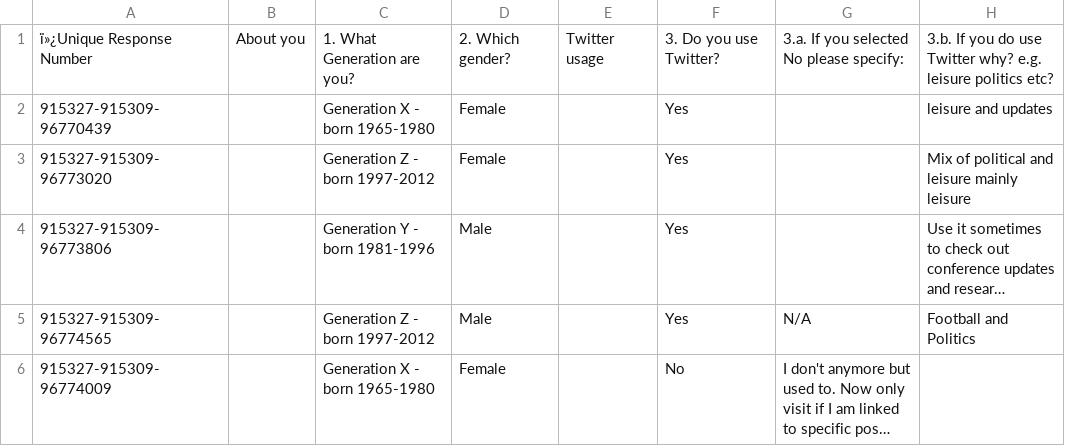
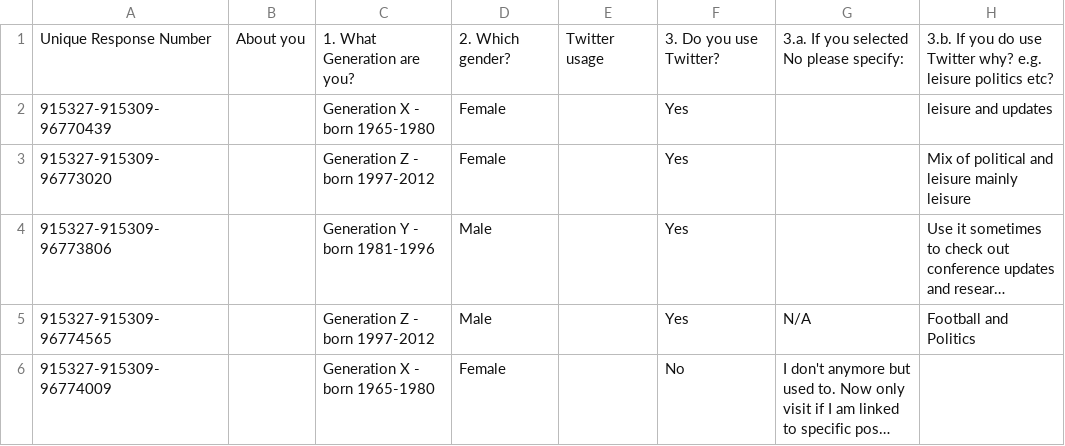
Before and after one commit to 18016472/Dissertation, a CSV file: results-for-twitter-survey.csv, drawn as a sheet; only a part is shown; long unchanged cells end in …; the diff names each change by its address in the sheet, - before the commit and + after, or states it on an @@ line.

Commit message:
Update results-for-twitter-survey.csv

```diff
--- a/results-for-twitter-survey.csv
+++ b/results-for-twitter-survey.csv
-A1: ï»¿Unique Response Number
+A1: Unique Response Number
```
